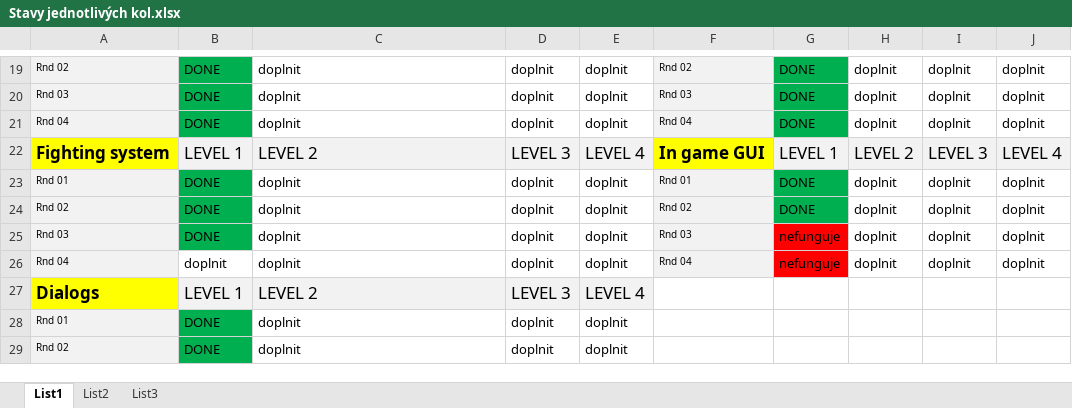
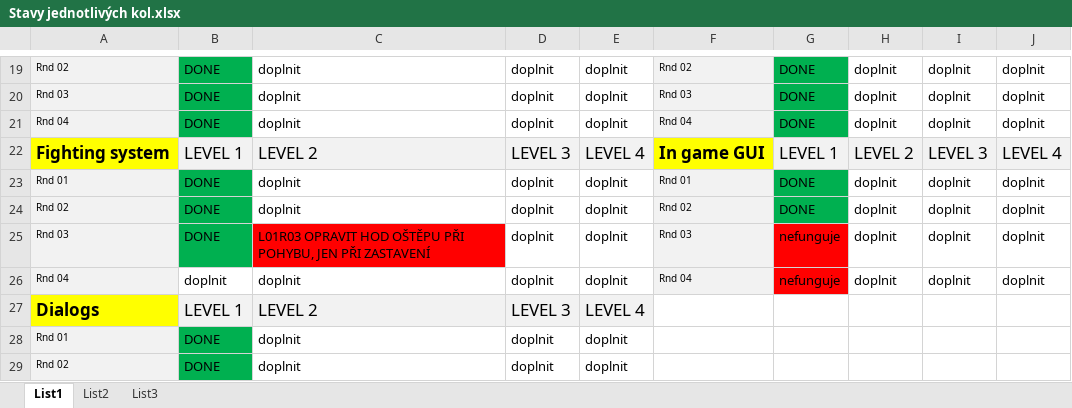
Before and after one commit to underworlds/Path-of-forgotten-warrior, an Excel workbook: Stavy jednotlivých kol.xlsx, sheet List1, drawn as a sheet; only a part is shown, gaps mark what is left out; values as stored, in another font and other column widths than the file's, no borders; the diff names each change by its address in the sheet, - before the commit and + after, or states it on an @@ line.

```diff
--- a/Stavy jednotlivých kol.xlsx (sheet List1)
+++ b/Stavy jednotlivých kol.xlsx (sheet List1)
-C25: doplnit
+C25: L01R03 OPRAVIT HOD OŠTĚPU PŘI POHYBU, JEN PŘI ZASTAVENÍ
-C25 fill: none
+C25 fill: #FF0000
```
Also changed, not shown: 40 other files.
